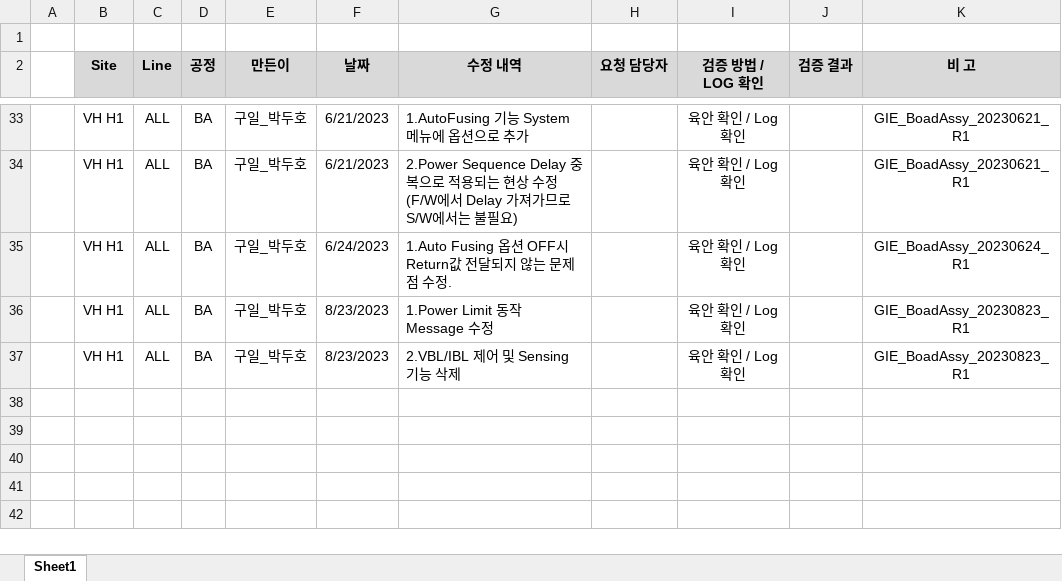
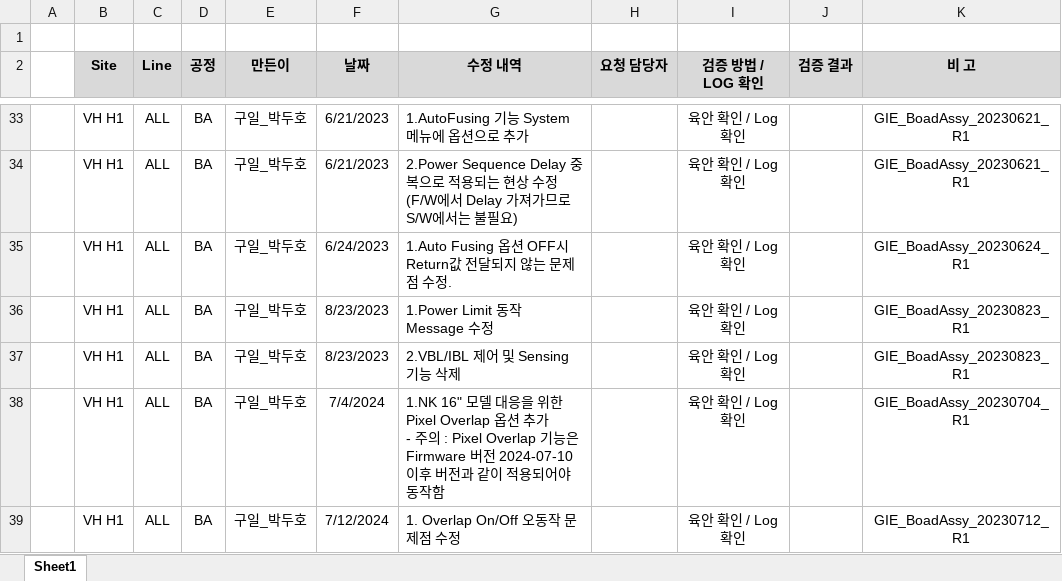
Before and after one commit to cuinanzhe85/GIE_BoadAssy, an Excel workbook: (VH)H1 NK향 BA검사기 SW 수정 History.xlsx, sheet Sheet1, drawn as a sheet; only a part is shown, gaps mark what is left out; values as stored, in another font and other column widths than the file's, no borders; charts and pictures not drawn; ↵ is a line break in a cell; the diff names each change by its address in the sheet, - before the commit and + after, or states it on an @@ line.

Commit message:
1. 16" 신규 모델 대응을 위한 Pixel Overlap 기능 옵션 추가 2. Overlap On/Off 오동작 문제점 수정

```diff
--- a/(VH)H1 NK향 BA검사기 SW 수정 History.xlsx (sheet Sheet1)
+++ b/(VH)H1 NK향 BA검사기 SW 수정 History.xlsx (sheet Sheet1)
+row 38:  | VH H1 | ALL | BA | 구일_박두호 | 7/4/2024 | 1.NK 16" 모델 대응을 위한 Pixel Overlap 옵션 추가 ↵ - 주의 : Pixel Overlap 기능은 Firmware 버전 2024-07-10 이후 버전과 같이 적용되어야 동작함 |  | 육안 확인 / Log 확인 |  | GIE_BoadAssy_20230704_R1
+row 39:  | VH H1 | ALL | BA | 구일_박두호 | 7/12/2024 | 1. Overlap On/Off 오동작 문제점 수정 |  | 육안 확인 / Log 확인 |  | GIE_BoadAssy_20230712_R1
```
Also changed, not shown: charts or pictures, 9 other files.
